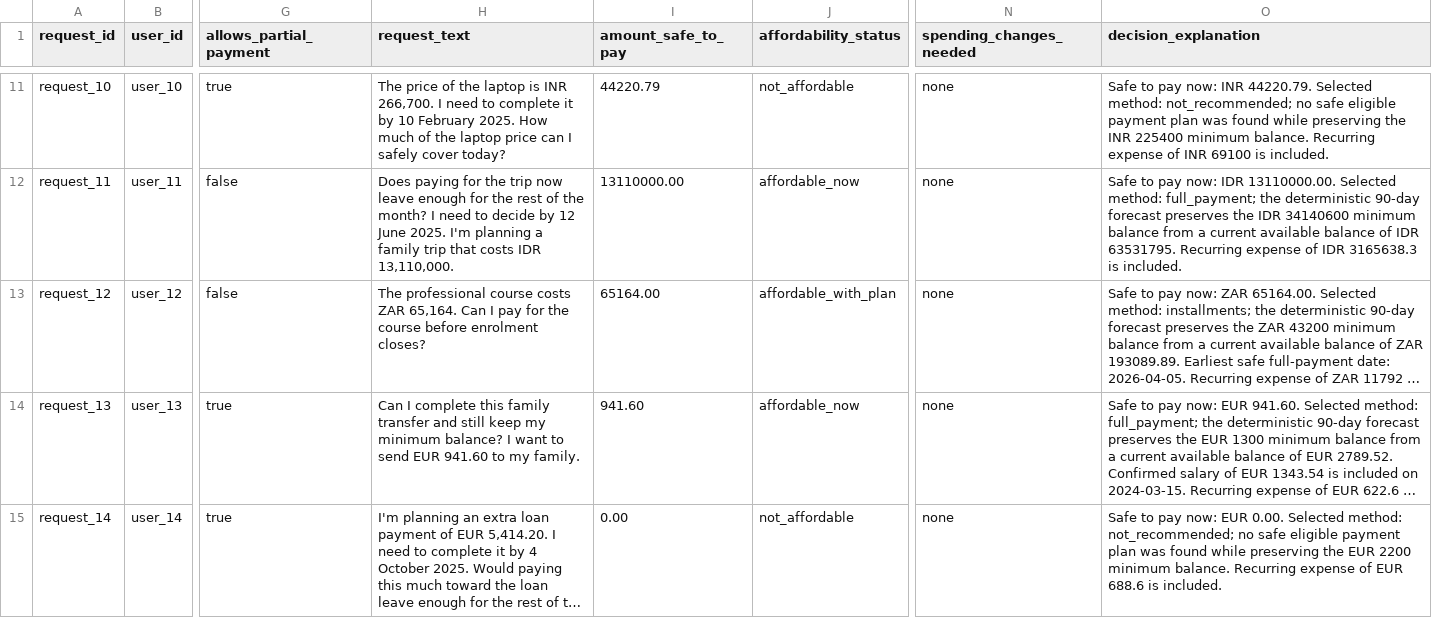
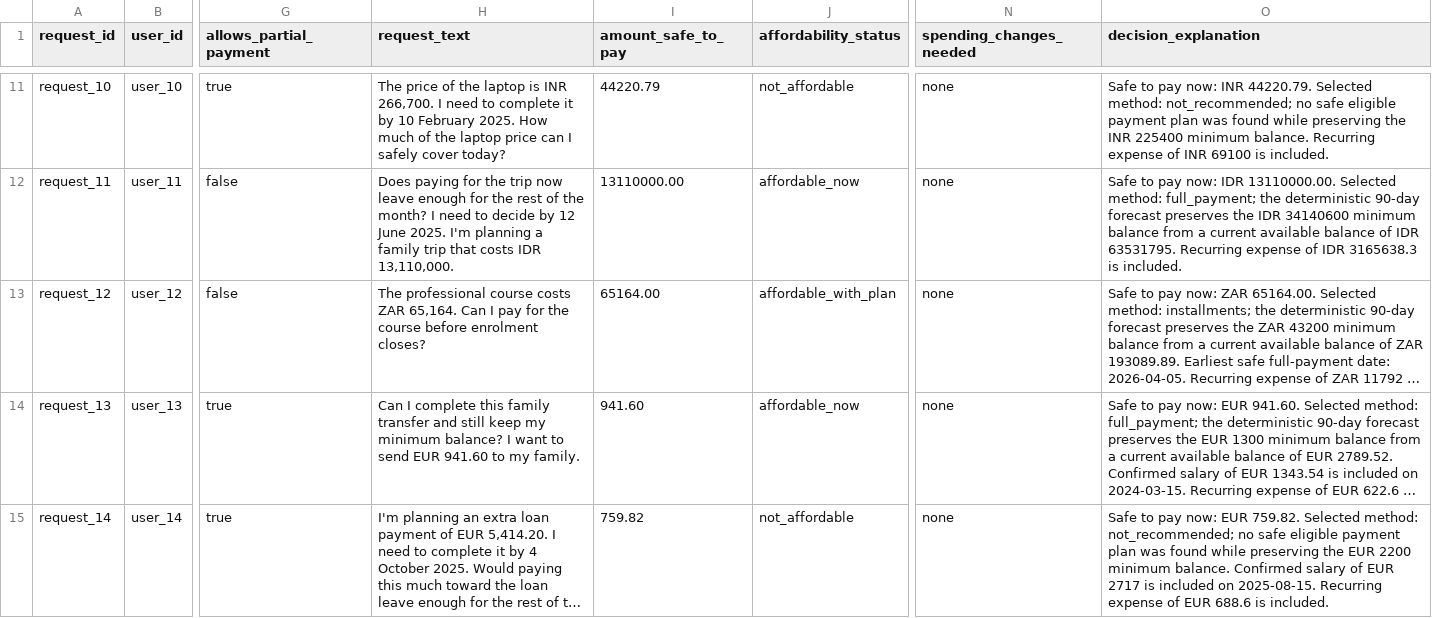
Before and after one commit to k-anupam-sharma/Hackerrank-Orchestrate-Kamakhya-Anupam-Sharma, a CSV file: AFTER_FIX_SAMPLE_RESULTS.csv, drawn as a sheet; only a part is shown, gaps mark what is left out; long unchanged cells end in …; the diff covers the shown part only; the diff names each change by its address in the sheet, - before the commit and + after, or states it on an @@ line.

```diff
--- a/AFTER_FIX_SAMPLE_RESULTS.csv
+++ b/AFTER_FIX_SAMPLE_RESULTS.csv
-I15 (amount_safe_to_pay): 0.00
+I15 (amount_safe_to_pay): 759.82
-O15 (decision_explanation): …now: EUR 0.00. Selected method: not_recommended; no safe eligible payment plan was found while preserving the EUR 2200 minimum balance. Recurring expense…
+O15 (decision_explanation): …now: EUR 759.82. Selected method: not_recommended; no safe eligible payment plan was found while preserving the EUR 2200 minimum balance. Confirmed salary of EUR 2717 is included on 2025-08-15. Recurring expense…
```
Also changed, not shown: 8 edited cells elsewhere in this file, output.csv, 15 other files.
